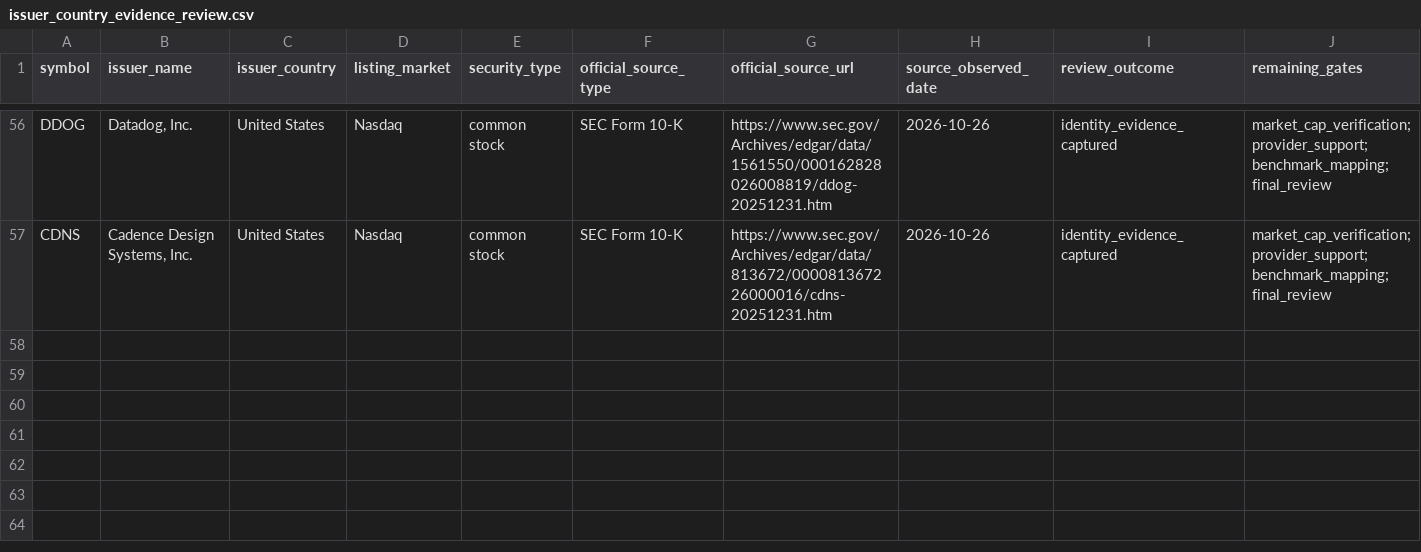
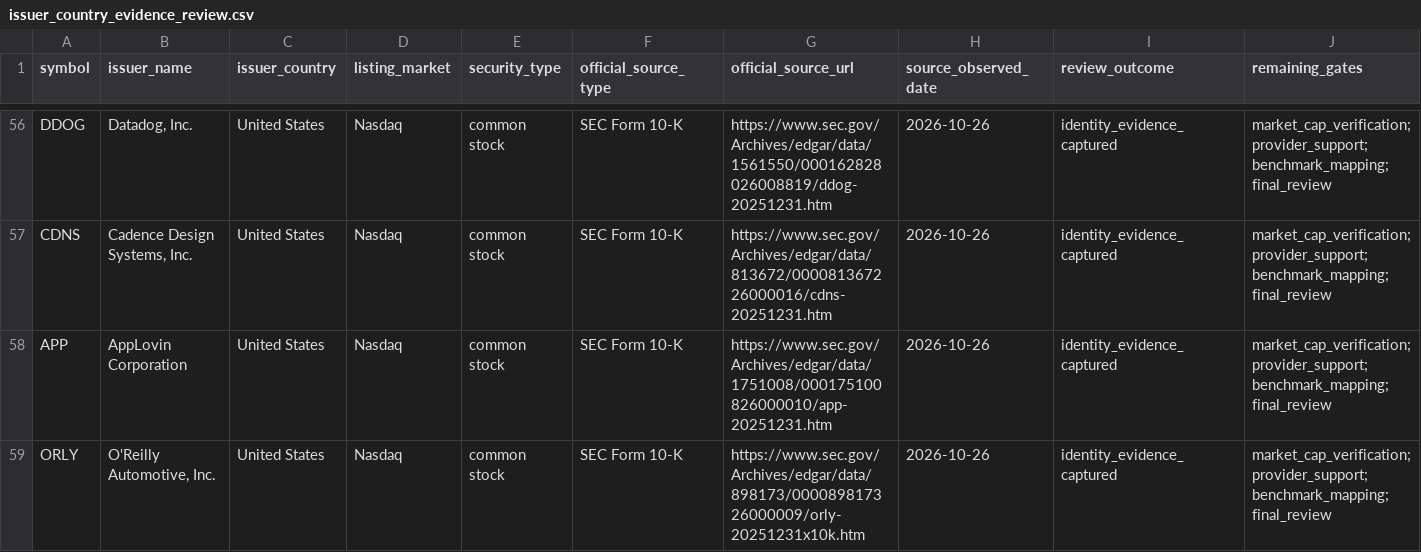
Before and after one commit to wonbosong-arch/global-stage-radar, a CSV file: data/issuer_country_evidence_review.csv, drawn as a sheet; only a part is shown, gaps mark what is left out; rows hold the shown columns only; the diff covers the shown part only; the diff names each change by its address in the sheet, - before the commit and + after, or states it on an @@ line.

Commit message:
Extend official issuer evidence registry for additional US stocks

```diff
--- a/data/issuer_country_evidence_review.csv
+++ b/data/issuer_country_evidence_review.csv
+row 58: APP | AppLovin Corporation | United States | Nasdaq | common stock | SEC Form 10-K | https://www.sec.gov/Archives/edgar/data/1751008/000175100826000010/app-20251231.htm | 2026-10-26 | identity_evidence_captured | market_cap_verification;provider_support;benchmark_mapping;final_review
+row 59: ORLY | O'Reilly Automotive, Inc. | United States | Nasdaq | common stock | SEC Form 10-K | https://www.sec.gov/Archives/edgar/data/898173/000089817326000009/orly-20251231x10k.htm | 2026-10-26 | identity_evidence_captured | market_cap_verification;provider_support;benchmark_mapping;final_review
```
Also changed, not shown: 3 added rows elsewhere in this file.
